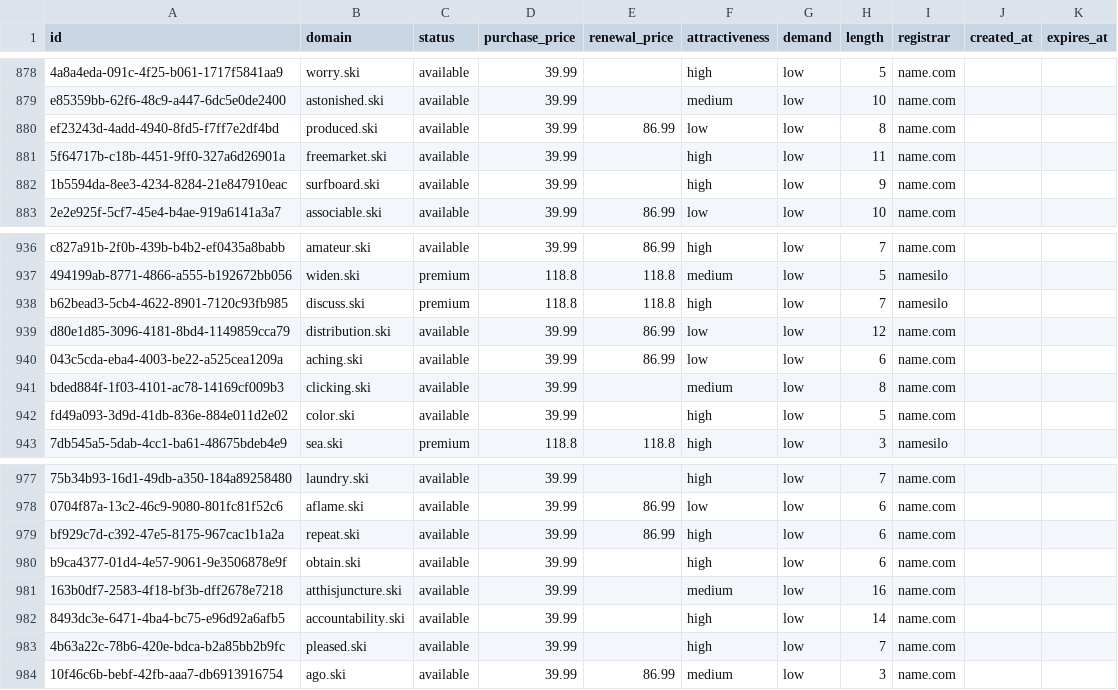
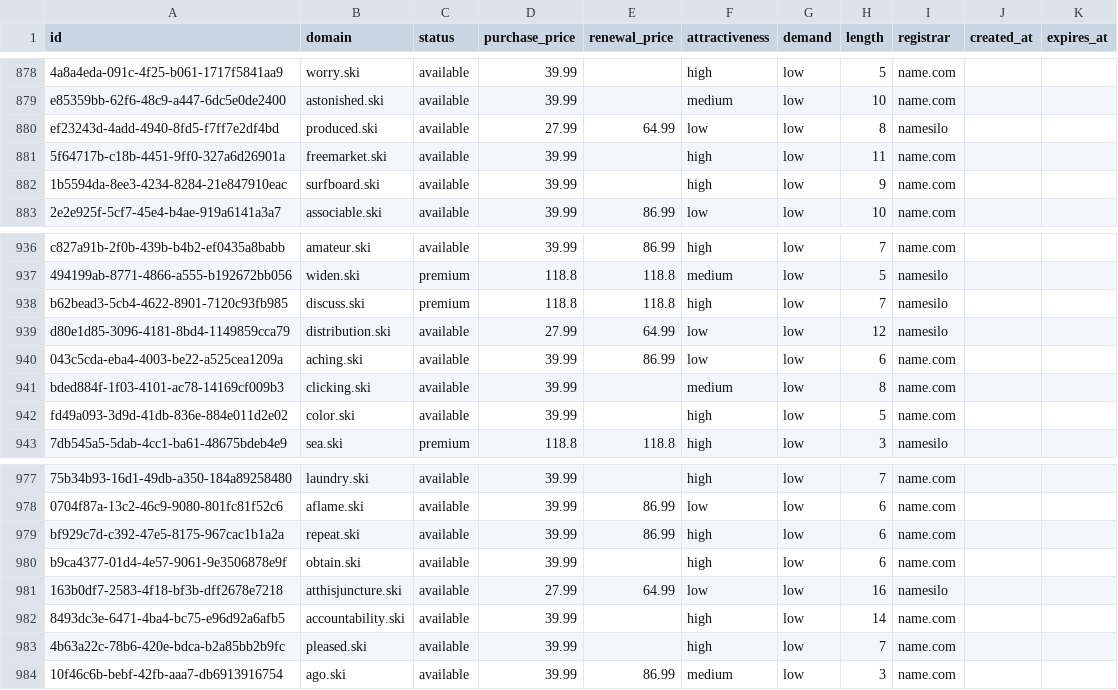
Before and after one commit to UniqueDomains/ski-oneword-domains, a CSV file: ski.csv, drawn as a sheet; only a part is shown, gaps mark what is left out; the diff covers the shown part only; the diff names each change by its address in the sheet, - before the commit and + after, or states it on an @@ line.

```diff
--- a/ski.csv
+++ b/ski.csv
-D880 (purchase_price): 39.99
+D880 (purchase_price): 27.99
-E880 (renewal_price): 86.99
+E880 (renewal_price): 64.99
-I880 (registrar): name.com
+I880 (registrar): namesilo
-D939 (purchase_price): 39.99
+D939 (purchase_price): 27.99
-E939 (renewal_price): 86.99
+E939 (renewal_price): 64.99
-I939 (registrar): name.com
+I939 (registrar): namesilo
-D981 (purchase_price): 39.99
+D981 (purchase_price): 27.99
-E981 (renewal_price): (empty)
+E981 (renewal_price): 64.99
-F981 (attractiveness): medium
+F981 (attractiveness): low
-I981 (registrar): name.com
+I981 (registrar): namesilo
```
Also changed, not shown: 20 edited cells elsewhere in this file, 4 other files.
